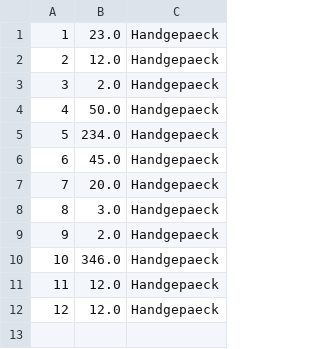
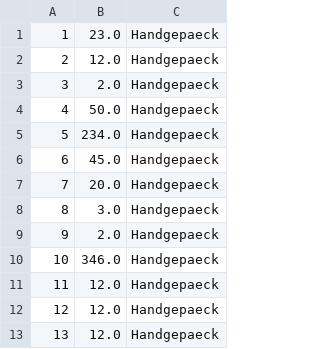
Before and after one commit to B1NER/Flughafen, a CSV file: src/Model/Daten/Gepaeck/Gepaecke.csv, drawn as a sheet; the diff names each change by its address in the sheet, - before the commit and + after, or states it on an @@ line.

```diff
--- a/src/Model/Daten/Gepaeck/Gepaecke.csv
+++ b/src/Model/Daten/Gepaeck/Gepaecke.csv
+row 13: 13 | 12.0 | Handgepaeck
```
Also changed, not shown: 8 other files.
